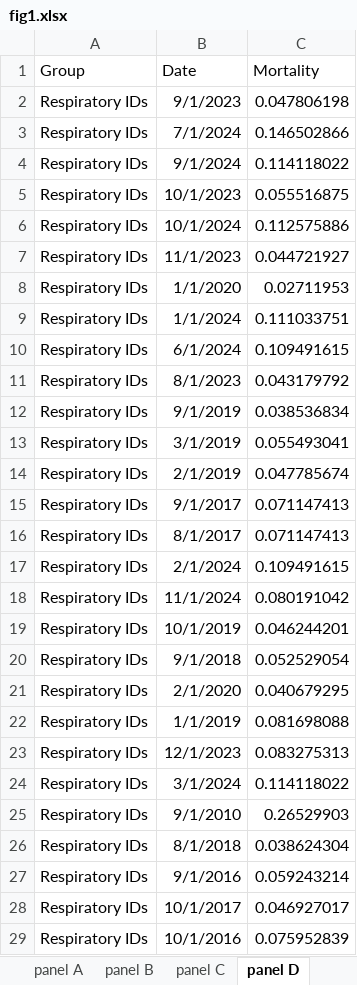
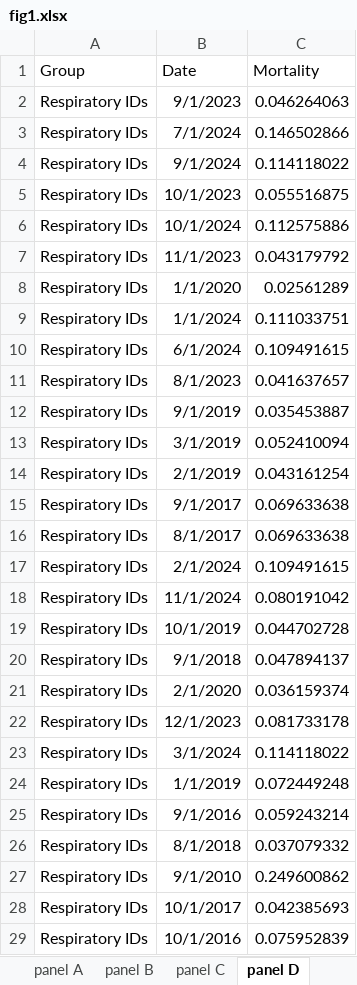
Before and after one commit to xmusphlkg/ID_TH, an Excel workbook: Outcome/Publish/figure_data/fig1.xlsx, sheet panel D, drawn as a sheet; only a part is shown; values as stored, in another font and other column widths than the file's, no borders; removed rows and columns are numbered as before the commit, all else as after; the diff covers the shown part only; the diff names each change by its address in the sheet, - before the commit and + after, or states it on an @@ line.

```diff
--- a/Outcome/Publish/figure_data/fig1.xlsx (sheet panel D)
+++ b/Outcome/Publish/figure_data/fig1.xlsx (sheet panel D)
-C2 (Mortality): 0.047806198
+C2 (Mortality): 0.046264063
-C7 (Mortality): 0.044721927
+C7 (Mortality): 0.043179792
-C8 (Mortality): 0.02711953
+C8 (Mortality): 0.02561289
-C11 (Mortality): 0.043179792
+C11 (Mortality): 0.041637657
-C12 (Mortality): 0.038536834
+C12 (Mortality): 0.035453887
-C13 (Mortality): 0.055493041
+C13 (Mortality): 0.052410094
-C14 (Mortality): 0.047785674
+C14 (Mortality): 0.043161254
-C15:C16 (Mortality): 0.071147413
+C15:C16 (Mortality): 0.069633638
-C19 (Mortality): 0.046244201
+C19 (Mortality): 0.044702728
-C20 (Mortality): 0.052529054
+C20 (Mortality): 0.047894137
-C21 (Mortality): 0.040679295
+C21 (Mortality): 0.036159374
-row 22: Respiratory IDs | 1/1/2019 | 0.081698088
-C22 (Mortality): 0.083275313
+C22 (Mortality): 0.081733178
-B24 (Date): 9/1/2010
+B24 (Date): 1/1/2019
-C24 (Mortality): 0.26529903
+C24 (Mortality): 0.072449248
-row 26: Respiratory IDs | 8/1/2018 | 0.038624304
+row 26: Respiratory IDs | 8/1/2018 | 0.037079332
+row 27: Respiratory IDs | 9/1/2010 | 0.249600862
-C28 (Mortality): 0.046927017
+C28 (Mortality): 0.042385693
```
Also changed, not shown: 85 added rows, 85 removed rows, 348 moved rows and 110 edited cells elsewhere in this sheet, sheet panel C, sheet panel A, sheet panel B, sheet panel F, sheet panel G, sheet panel H, 1 more sheet, Data/TotalCasesDeaths.xlsx, Outcome/Appendix/Joinpoint_APC_results.xlsx, 18 other files.
